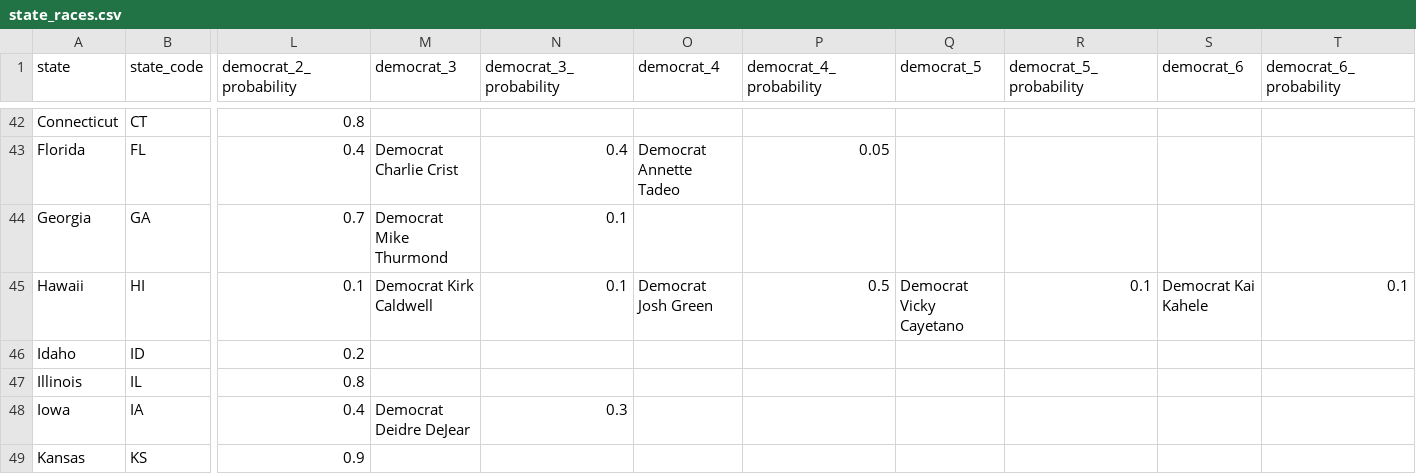
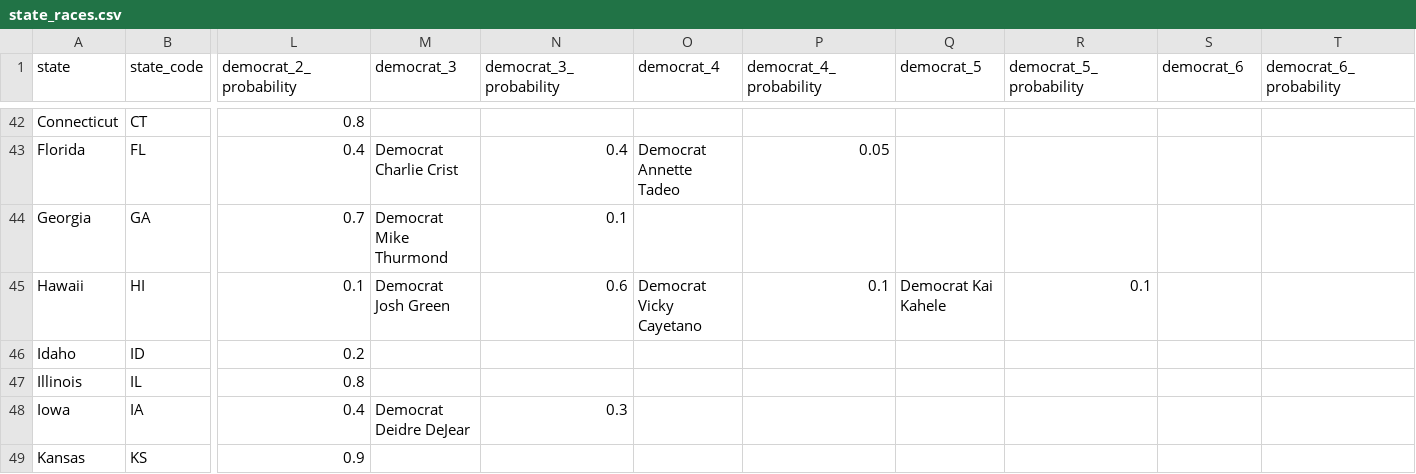
Before and after one commit to carnival-farmer/data, a CSV file: state_races.csv, drawn as a sheet; only a part is shown, gaps mark what is left out; the diff names each change by its address in the sheet, - before the commit and + after, or states it on an @@ line.

Commit message:
Updating data

```diff
--- a/state_races.csv
+++ b/state_races.csv
-M45 (democrat_3): Democrat Kirk Caldwell
+M45 (democrat_3): Democrat Josh Green
-N45 (democrat_3_probability): 0.1
+N45 (democrat_3_probability): 0.6
-O45 (democrat_4): Democrat Josh Green
+O45 (democrat_4): Democrat Vicky Cayetano
-P45 (democrat_4_probability): 0.5
+P45 (democrat_4_probability): 0.1
-Q45 (democrat_5): Democrat Vicky Cayetano
+Q45 (democrat_5): Democrat Kai Kahele
-S45 (democrat_6): Democrat Kai Kahele
+S45 (democrat_6): (empty)
-T45 (democrat_6_probability): 0.1
+T45 (democrat_6_probability): (empty)
```
